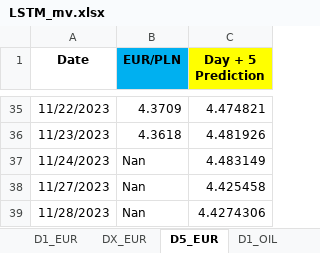
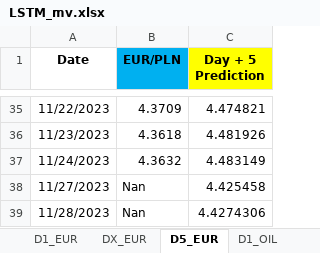
Before and after one commit to Mike7205/lstm1, an Excel workbook: LSTM_mv.xlsx, sheet D5_EUR, drawn as a sheet; only a part is shown, gaps mark what is left out; values as stored, in another font and other column widths than the file's, no borders; the diff names each change by its address in the sheet, - before the commit and + after, or states it on an @@ line.

```diff
--- a/LSTM_mv.xlsx (sheet D5_EUR)
+++ b/LSTM_mv.xlsx (sheet D5_EUR)
-B37 (EUR/PLN): Nan
+B37 (EUR/PLN): 4.3632
```
Also changed, not shown: sheet D1_USD, sheet D1_EUR.
